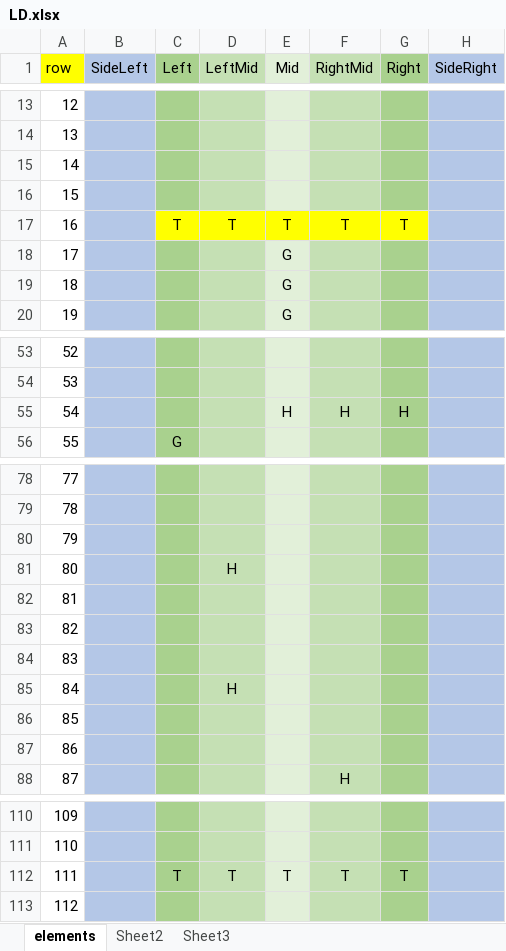
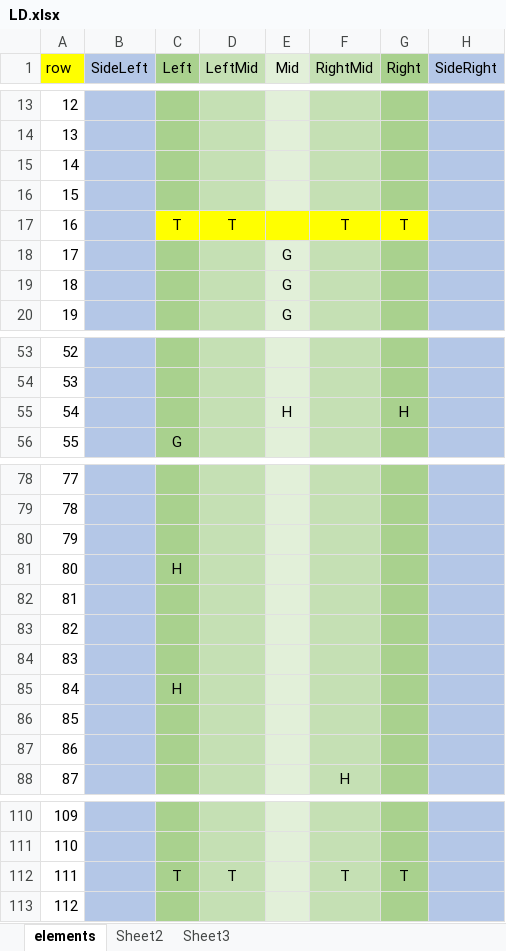
Before and after one commit to Lhr-David/My-Games, an Excel workbook: TankRunner/Assets/Resources/LD.xlsx, sheet elements, drawn as a sheet; only a part is shown, gaps mark what is left out; values as stored, in another font and other column widths than the file's, no borders; removed rows and columns are numbered as before the commit, all else as after; the diff covers the shown part only; the diff names each change by its address in the sheet, - before the commit and + after, or states it on an @@ line.

```diff
--- a/TankRunner/Assets/Resources/LD.xlsx (sheet elements)
+++ b/TankRunner/Assets/Resources/LD.xlsx (sheet elements)
-E17 (Mid): T
+E17 (Mid): (empty)
-F55 (RightMid): H
+F55 (RightMid): (empty)
-row 81: 80 |  |  | H
+row 81: 80 |  | H
-row 85: 84 |  |  | H
+row 85: 84 |  | H
-E112 (Mid): T
+E112 (Mid): (empty)
```
Also changed, not shown: 48 added rows and 1 edited cell elsewhere in this sheet, 6 other files.
